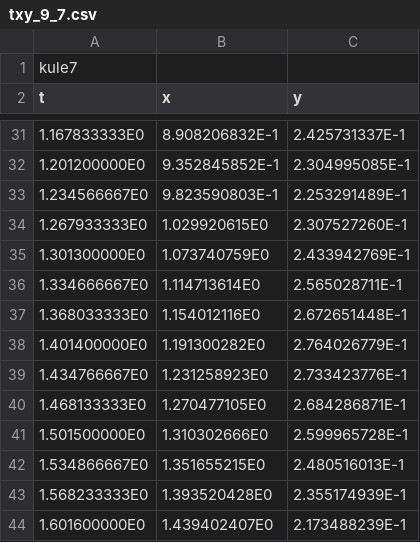
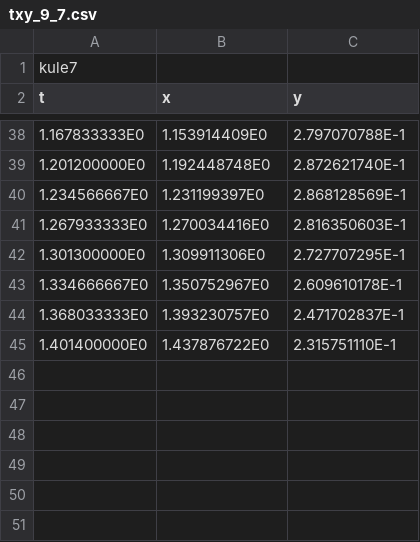
Before and after one commit to nerok/TFY4125-305-1, a CSV file: txy_9_7.csv, drawn as a sheet; only a part is shown, gaps mark what is left out; the diff covers the shown part only.

```diff
--- a/txy_9_7.csv
+++ b/txy_9_7.csv
@@ -31,14 +38,8 @@ t	x	y
-1.167833333E0	8.908206832E-1	2.425731337E-1
-1.201200000E0	9.352845852E-1	2.304995085E-1
-1.234566667E0	9.823590803E-1	2.253291489E-1
-1.267933333E0	1.029920615E0	2.307527260E-1
-1.301300000E0	1.073740759E0	2.433942769E-1
-1.334666667E0	1.114713614E0	2.565028711E-1
-1.368033333E0	1.154012116E0	2.672651448E-1
-1.401400000E0	1.191300282E0	2.764026779E-1
-1.434766667E0	1.231258923E0	2.733423776E-1
-1.468133333E0	1.270477105E0	2.684286871E-1
-1.501500000E0	1.310302666E0	2.599965728E-1
-1.534866667E0	1.351655215E0	2.480516013E-1
-1.568233333E0	1.393520428E0	2.355174939E-1
-1.601600000E0	1.439402407E0	2.173488239E-1
+1.167833333E0	1.153914409E0	2.797070788E-1
+1.201200000E0	1.192448748E0	2.872621740E-1
+1.234566667E0	1.231199397E0	2.868128569E-1
+1.267933333E0	1.270034416E0	2.816350603E-1
+1.301300000E0	1.309911306E0	2.727707295E-1
+1.334666667E0	1.350752967E0	2.609610178E-1
+1.368033333E0	1.393230757E0	2.471702837E-1
+1.401400000E0	1.437876722E0	2.315751110E-1
```
Also changed, not shown: 7 added rows and 56 edited cells elsewhere in this file, txy_9_6.csv, 1 other file.
